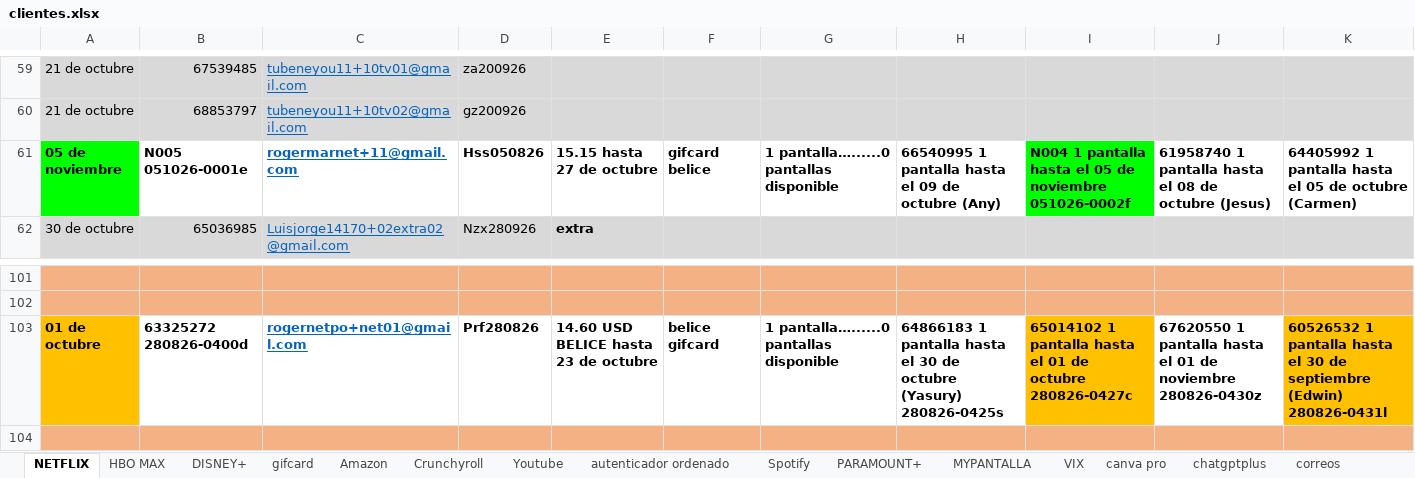
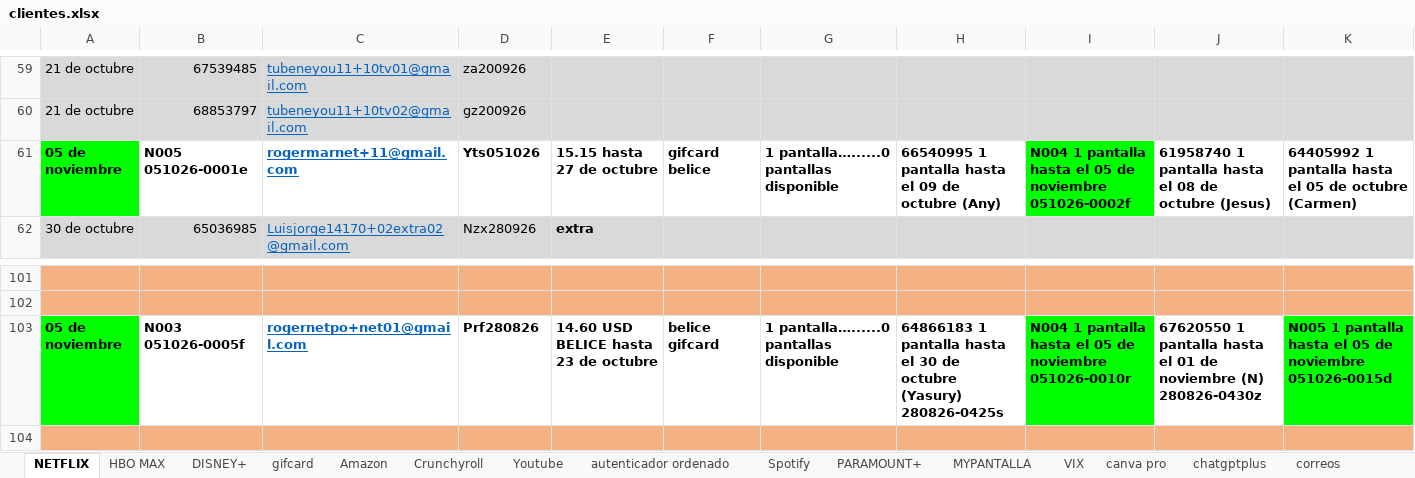
Before and after one commit to andresperea4215-beep/netflix-server, an Excel workbook: clientes.xlsx, sheet NETFLIX, drawn as a sheet; only a part is shown, gaps mark what is left out; values as stored, in another font and other column widths than the file's, no borders; charts and pictures not drawn; the diff names each change by its address in the sheet, - before the commit and + after, or states it on an @@ line.

Commit message:
Add files via upload

```diff
--- a/clientes.xlsx (sheet NETFLIX)
+++ b/clientes.xlsx (sheet NETFLIX)
-D61: Hss050826
+D61: Yts051026
-A103: 01 de octubre
+A103: 05 de noviembre
-A103 fill: #FFC000
+A103 fill: #00FF00
-B103: 63325272 280826-0400d
+B103: N003 051026-0005f
-I103: 65014102 1 pantalla hasta el 01 de octubre 280826-0427c
+I103: N004 1 pantalla hasta el 05 de noviembre 051026-0010r
-I103 fill: #FFC000
+I103 fill: #00FF00
-J103: …de noviembre 280826-0430z
+J103: …de noviembre (N) 280826-0430z
-K103: 60526532 1 pantalla hasta el 30 de septiembre (Edwin) 280826-0431l
+K103: N005 1 pantalla hasta el 05 de noviembre 051026-0015d
-K103 fill: #FFC000
+K103 fill: #00FF00
```
Also changed, not shown: charts or pictures.
